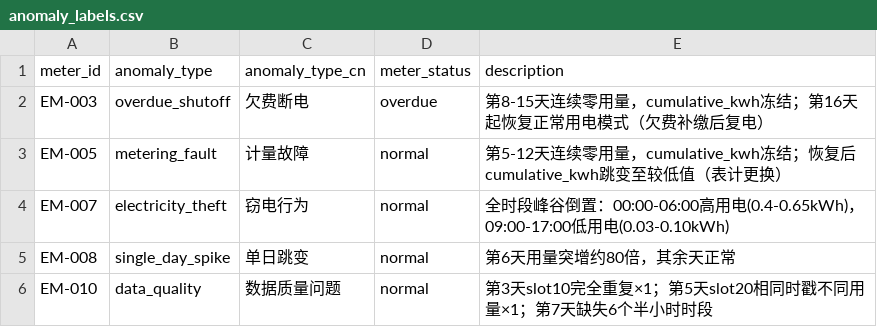
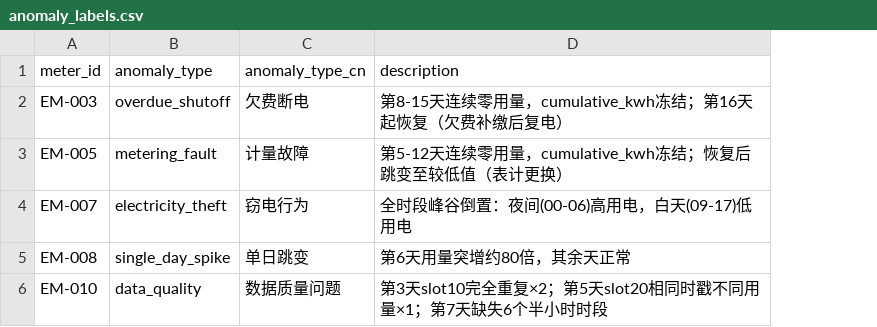
Before and after one commit to Phreee/meter-anomaly-detection-skill, a CSV file: data/anomaly_labels.csv, drawn as a sheet; removed rows and columns are numbered as before the commit, all else as after; the diff names each change by its address in the sheet, - before the commit and + after, or states it on an @@ line.

Commit message:
feat: 使用 London 真实数据替换合成基线，CI 自动降级为合成模式
- data/generate_data.py 完全重写：优先读取 london_raw/block_0.csv
  真实用电曲线作为基线，在真实数据上注入 R1/R2/R3/DQ 异常
- 无 london_raw 时自动降级合成数据（--synth 强制），确保 CI 绿灯
- 输出文件从 meters_diagnosis_100.csv 更名为 meters_diagnosis_50.csv
- tests/test_integration.py 增加 TC-I06：通过 filepath 调用 run_pipeline()
- 测试覆盖率从 68% 提升至 88%，31/31 通过
- 更新 README、00_setup.md、U6 教程以反映真实数据及新文件名

```diff
--- a/data/anomaly_labels.csv
+++ b/data/anomaly_labels.csv
-column D (meter_status), rows 2-6: overdue | normal | normal | normal | normal
-D2 (description): …天起恢复正常用电模式（欠费补…
+D2 (description): …天起恢复（欠费补…
-D3 (description): …；恢复后cumulative_kwh跳变至较…
+D3 (description): …；恢复后跳变至较…
-D4 (description): …置：00:00-06:00高用电(0.4-0.65kWh)，09:00-17:00低用电(0.03-0.10kWh)
+D4 (description): …置：夜间(00-06)高用电，白天(09-17)低用电
-D6 (description): …完全重复×1；第5天…
+D6 (description): …完全重复×2；第5天…
```
Also changed, not shown: 6 other files.
